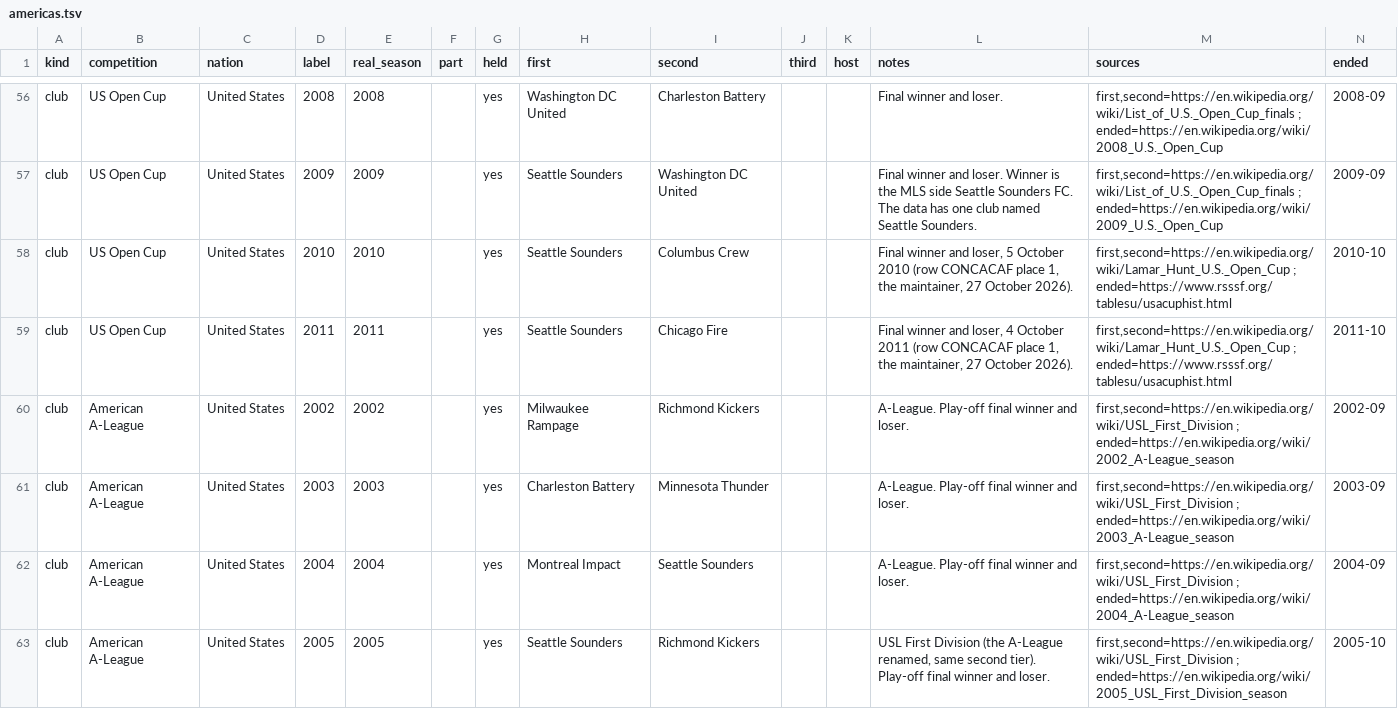
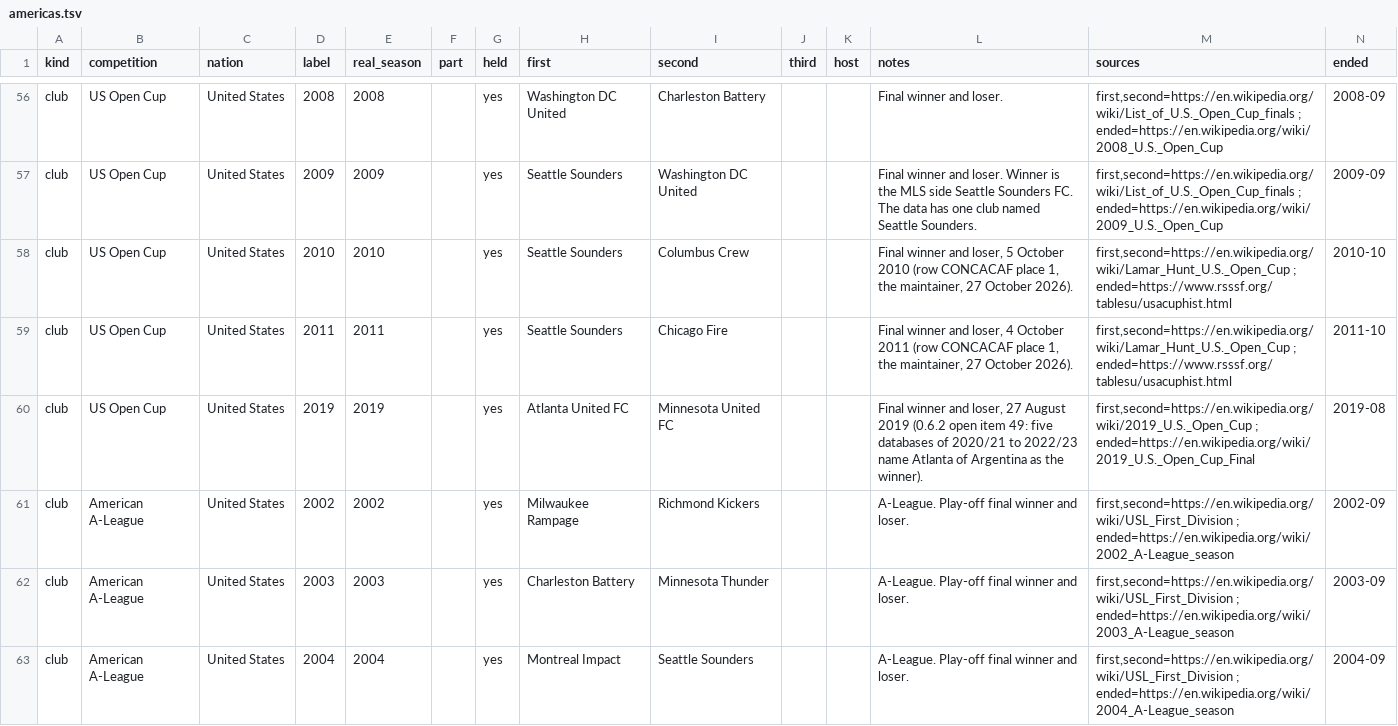
Before and after one commit to maxevans60/cm0102-bosman-edition, a TSV file: docs/research/history-0.6.0/americas.tsv, drawn as a sheet; only a part is shown, gaps mark what is left out; the shorter side is filled out with more unchanged rows; the diff names each change by its address in the sheet, - before the commit and + after, or states it on an @@ line.

```diff
--- a/docs/research/history-0.6.0/americas.tsv
+++ b/docs/research/history-0.6.0/americas.tsv
+row 60: club | US Open Cup | United States | 2019 | 2019 |  | yes | Atlanta United FC | Minnesota United FC |  |  | Final winner and loser, 27 August 2019 (0.6.2 open item 49: five databases of 2020/21 to 2022/23 name Atlanta of Argentina as the winner). | first,second=https://en.wikipedia.org/wiki/2019_U.S._Open_Cup ; ended=https://en.wikipedia.org/wiki/2019_U.S._Open_Cup_Final | 2019-08
```
Also changed, not shown: docs/research/history-0.6.0/fill-report.tsv, 3 other files.
